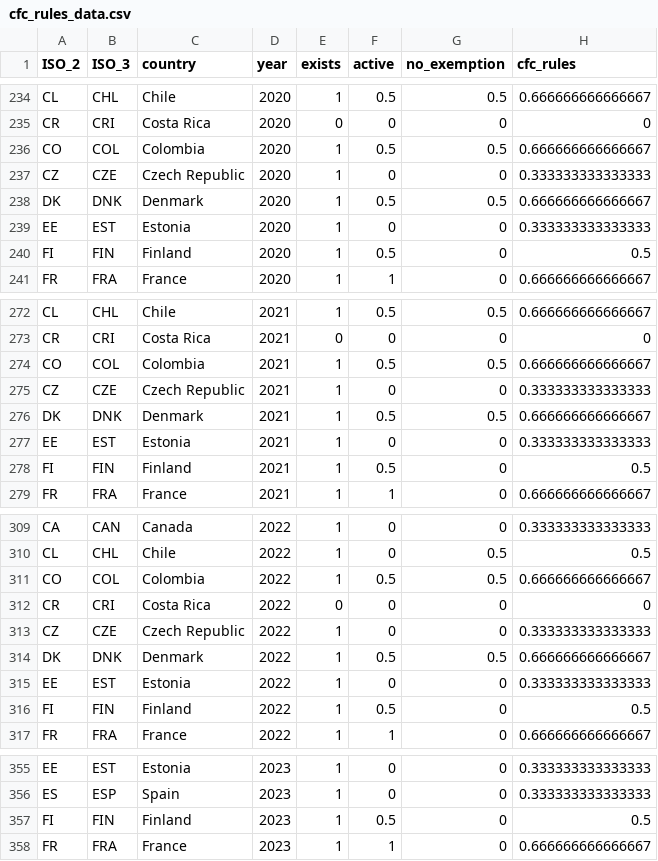
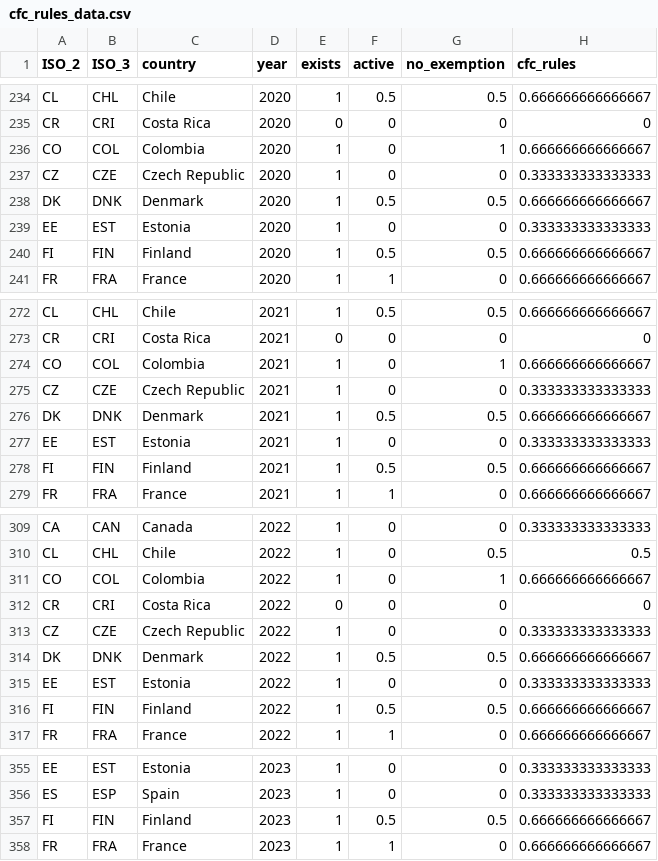
Before and after one commit to TaxFoundation/international-tax-competitiveness-index, a CSV file: intermediate_outputs/cfc_rules_data.csv, drawn as a sheet; only a part is shown, gaps mark what is left out; the diff covers the shown part only.

Commit message:
cfc_rules: Outputs until 2024

```diff
--- a/intermediate_outputs/cfc_rules_data.csv
+++ b/intermediate_outputs/cfc_rules_data.csv
@@ -235,3 +235,3 @@
 "CR","CRI","Costa Rica",2020,0,0,0,0
-"CO","COL","Colombia",2020,1,0.5,0.5,0.666666666666667
+"CO","COL","Colombia",2020,1,0,1,0.666666666666667
 "CZ","CZE","Czech Republic",2020,1,0,0,0.333333333333333
@@ -239,3 +239,3 @@
 "EE","EST","Estonia",2020,1,0,0,0.333333333333333
-"FI","FIN","Finland",2020,1,0.5,0,0.5
+"FI","FIN","Finland",2020,1,0.5,0.5,0.666666666666667
 "FR","FRA","France",2020,1,1,0,0.666666666666667
@@ -273,3 +273,3 @@
 "CR","CRI","Costa Rica",2021,0,0,0,0
-"CO","COL","Colombia",2021,1,0.5,0.5,0.666666666666667
+"CO","COL","Colombia",2021,1,0,1,0.666666666666667
 "CZ","CZE","Czech Republic",2021,1,0,0,0.333333333333333
@@ -277,3 +277,3 @@
 "EE","EST","Estonia",2021,1,0,0,0.333333333333333
-"FI","FIN","Finland",2021,1,0.5,0,0.5
+"FI","FIN","Finland",2021,1,0.5,0.5,0.666666666666667
 "FR","FRA","France",2021,1,1,0,0.666666666666667
@@ -310,3 +310,3 @@
 "CL","CHL","Chile",2022,1,0,0.5,0.5
-"CO","COL","Colombia",2022,1,0.5,0.5,0.666666666666667
+"CO","COL","Colombia",2022,1,0,1,0.666666666666667
 "CR","CRI","Costa Rica",2022,0,0,0,0
@@ -315,3 +315,3 @@
 "EE","EST","Estonia",2022,1,0,0,0.333333333333333
-"FI","FIN","Finland",2022,1,0.5,0,0.5
+"FI","FIN","Finland",2022,1,0.5,0.5,0.666666666666667
 "FR","FRA","France",2022,1,1,0,0.666666666666667
@@ -356,3 +356,3 @@
 "ES","ESP","Spain",2023,1,0,0,0.333333333333333
-"FI","FIN","Finland",2023,1,0.5,0,0.5
+"FI","FIN","Finland",2023,1,0.5,0.5,0.666666666666667
 "FR","FRA","France",2023,1,1,0,0.666666666666667
```
Also changed, not shown: 50 edited cells elsewhere in this file, 2 other files.
